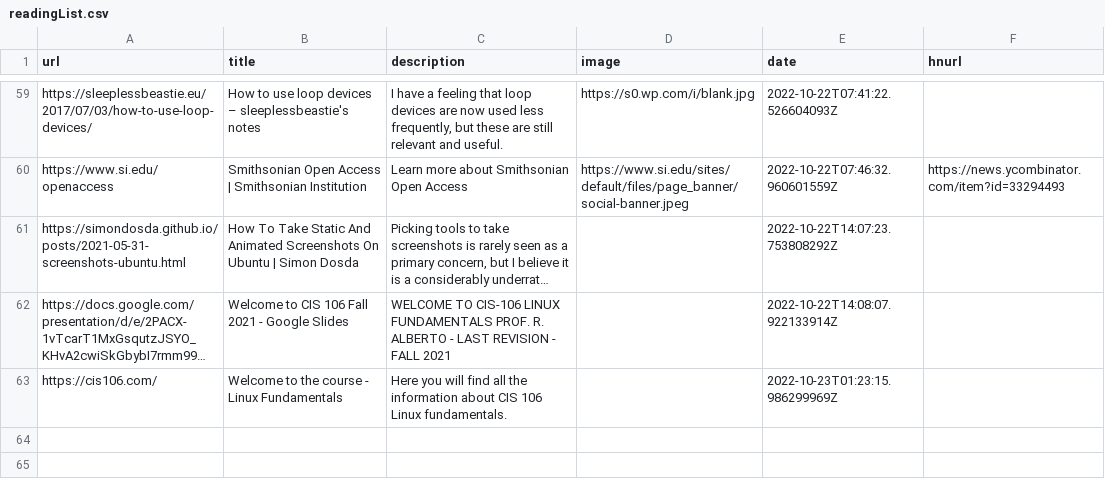
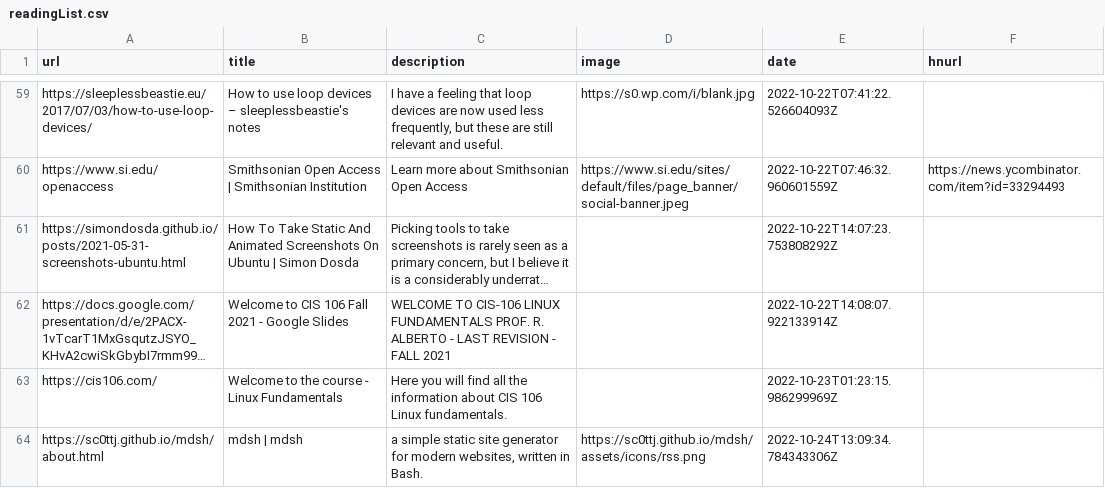
Before and after one commit to AdditionalMetal/readingList, a CSV file: readingList.csv, drawn as a sheet; only a part is shown, gaps mark what is left out; long unchanged cells end in …; the diff names each change by its address in the sheet, - before the commit and + after, or states it on an @@ line.

Commit message:
Automated reading list update on Mon Oct 24 13:09:34 UTC 2022

```diff
--- a/readingList.csv
+++ b/readingList.csv
+row 64: https://sc0ttj.github.io/mdsh/about.html | mdsh | mdsh | a simple static site generator for modern websites, written in Bash. | https://sc0ttj.github.io/mdsh/assets/icons/rss.png | 2022-10-24T13:09:34.784343306Z
```
